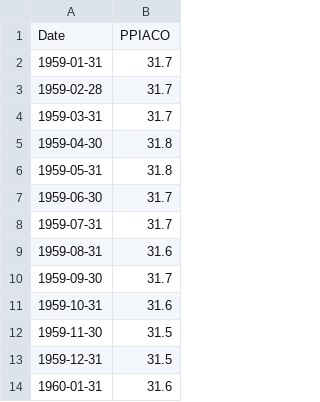
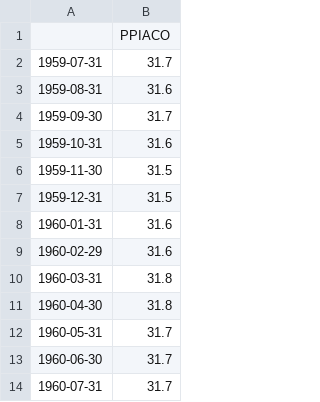
Before and after one commit to kotatkow/EconomicIndicatorPrediction, a CSV file: data/processed/PPI_linear_interpolation.csv (was data/processed/FillingMissingValue/PPI_monthly_linear_interpolation.csv), drawn as a sheet; only a part is shown; the shorter side is filled out with more unchanged rows.

```diff
--- a/data/processed/FillingMissingValue/PPI_monthly_linear_interpolation.csv
+++ b/data/processed/PPI_linear_interpolation.csv
@@ -1,8 +1,2 @@
-Date,PPIACO
-1959-01-31,31.7
-1959-02-28,31.7
-1959-03-31,31.7
-1959-04-30,31.8
-1959-05-31,31.8
-1959-06-30,31.7
+,PPIACO
 1959-07-31,31.7
```
Also changed, not shown: data/processed/CPI_linear_interpolation.csv, data/processed/GDP_Growth_linear_interpolation.csv, 31 other files.
